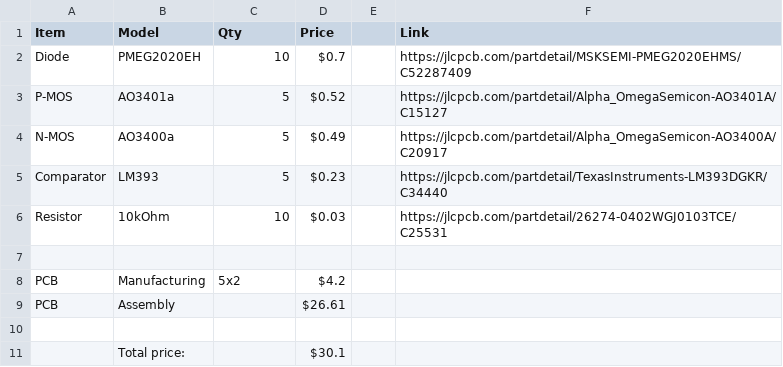
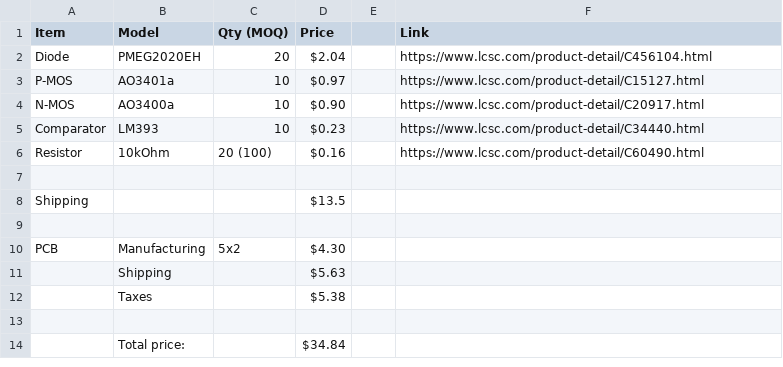
Before and after one commit to opilitethesmartdev/IdealDiode, a CSV file: bom.csv, drawn as a sheet.

Commit message:
Updated BOM

```diff
--- a/bom.csv
+++ b/bom.csv
@@ -1,11 +1,14 @@
-Item;Model;Qty;Price;;Link
-Diode;PMEG2020EH;10;$0.7;;https://jlcpcb.com/partdetail/MSKSEMI-PMEG2020EHMS/C52287409
-P-MOS;AO3401a;5;$0.52;;https://jlcpcb.com/partdetail/Alpha_OmegaSemicon-AO3401A/C15127
-N-MOS;AO3400a;5;$0.49;;https://jlcpcb.com/partdetail/Alpha_OmegaSemicon-AO3400A/C20917
-Comparator;LM393;5;$0.23;;https://jlcpcb.com/partdetail/TexasInstruments-LM393DGKR/C34440
-Resistor;10kOhm;10;$0.03;;https://jlcpcb.com/partdetail/26274-0402WGJ0103TCE/C25531
+Item;Model;Qty (MOQ);Price;;Link
+Diode;PMEG2020EH;20;$2.04;;https://www.lcsc.com/product-detail/C456104.html
+P-MOS;AO3401a;10;$0.97;;https://www.lcsc.com/product-detail/C15127.html
+N-MOS;AO3400a;10;$0.90;;https://www.lcsc.com/product-detail/C20917.html
+Comparator;LM393;10;$0.23;;https://www.lcsc.com/product-detail/C34440.html
+Resistor;10kOhm;20 (100);$0.16;;https://www.lcsc.com/product-detail/C60490.html
 ;;;;;
-PCB;Manufacturing;5x2;$4.2;;
-PCB;Assembly;;$26.61;;
+Shipping;;;$13.5;;
 ;;;;;
-;Total price:;;$30.1;;
+PCB;Manufacturing;5x2;$4.30;;
+;Shipping;;$5.63;;
+;Taxes;;$5.38;;
+;;;;;
+;Total price:;;$34.84;;
```
